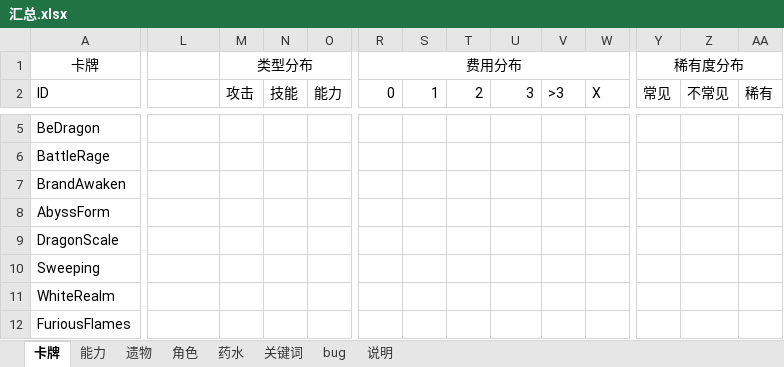
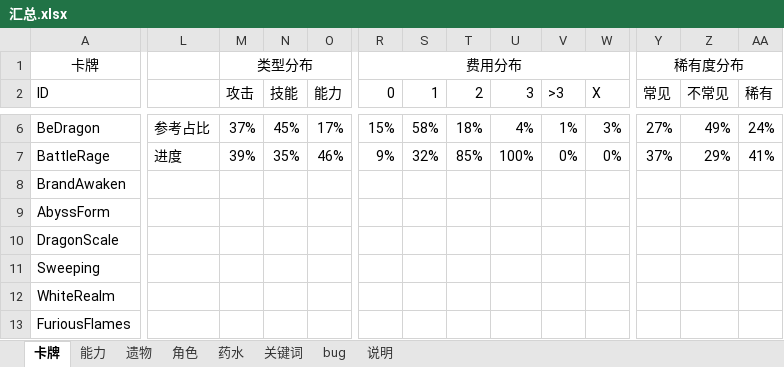
Before and after one commit to HGBAN/DragonKnight, an Excel workbook: 汇总.xlsx, sheet 卡牌, drawn as a sheet; only a part is shown, gaps mark what is left out; values as stored, in another font and other column widths than the file's, no borders; charts and pictures and conditional formats not drawn; addresses are those after the commit; the diff covers the shown part only; the diff names each change by its address in the sheet, - before the commit and + after, or states it on an @@ line.

```diff
--- a/汇总.xlsx (sheet 卡牌)
+++ b/汇总.xlsx (sheet 卡牌)
-L6: (empty)
+L6: 参考占比
-M6 (攻击): (empty)
+M6 (攻击): 37%
-N6 (技能): (empty)
+N6 (技能): 45%
-O6 (能力): (empty)
+O6 (能力): 17%
-R6 (0): (empty)
+R6 (0): 15%
-S6 (1): (empty)
+S6 (1): 58%
-T6 (2): (empty)
+T6 (2): 18%
-U6 (3): (empty)
+U6 (3): 4%
-V6 (>3): (empty)
+V6 (>3): 1%
-W6 (X): (empty)
+W6 (X): 3%
-Y6 (常见): (empty)
+Y6 (常见): 27%
-Z6 (不常见): (empty)
+Z6 (不常见): 49%
-AA6 (稀有): (empty)
+AA6 (稀有): 24%
-L7: (empty)
+L7: 进度
-M7 (攻击): (empty)
+M7 (攻击): 39%
-N7 (技能): (empty)
+N7 (技能): 35%
-O7 (能力): (empty)
+O7 (能力): 46%
-R7 (0): (empty)
+R7 (0): 9%
-S7 (1): (empty)
+S7 (1): 32%
-T7 (2): (empty)
+T7 (2): 85%
-U7 (3): (empty)
+U7 (3): 100%
-V7 (>3): (empty)
+V7 (>3): 0%
-W7 (X): (empty)
+W7 (X): 0%
-Y7 (常见): (empty)
+Y7 (常见): 37%
-Z7 (不常见): (empty)
+Z7 (不常见): 29%
-AA7 (稀有): (empty)
+AA7 (稀有): 41%
```
Also changed, not shown: 6 added rows and 30 edited cells elsewhere in this sheet, sheet bug, sheet 遗物, sheet 能力, sheet 关键词, formulas that keep their value, charts or pictures.
